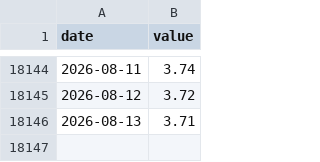
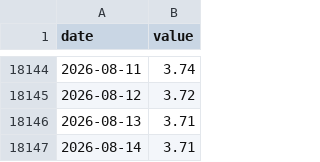
Before and after one commit to andynumber2/leverage-simulator, a CSV file: raw/RATE-DTB3.csv, drawn as a sheet; only a part is shown, gaps mark what is left out; the diff names each change by its address in the sheet, - before the commit and + after, or states it on an @@ line.

```diff
--- a/raw/RATE-DTB3.csv
+++ b/raw/RATE-DTB3.csv
+row 18147: 2026-08-14 | 3.71
```
Also changed, not shown: raw/RATE-DFF.csv, 42 other files.
